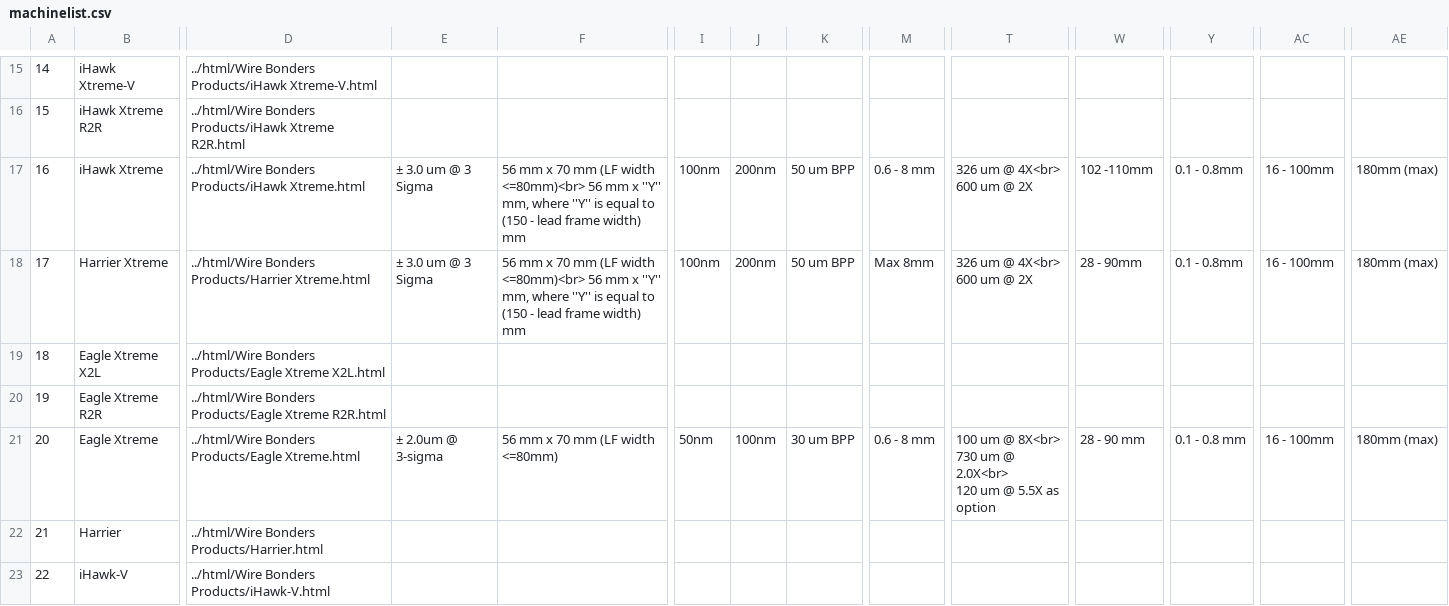
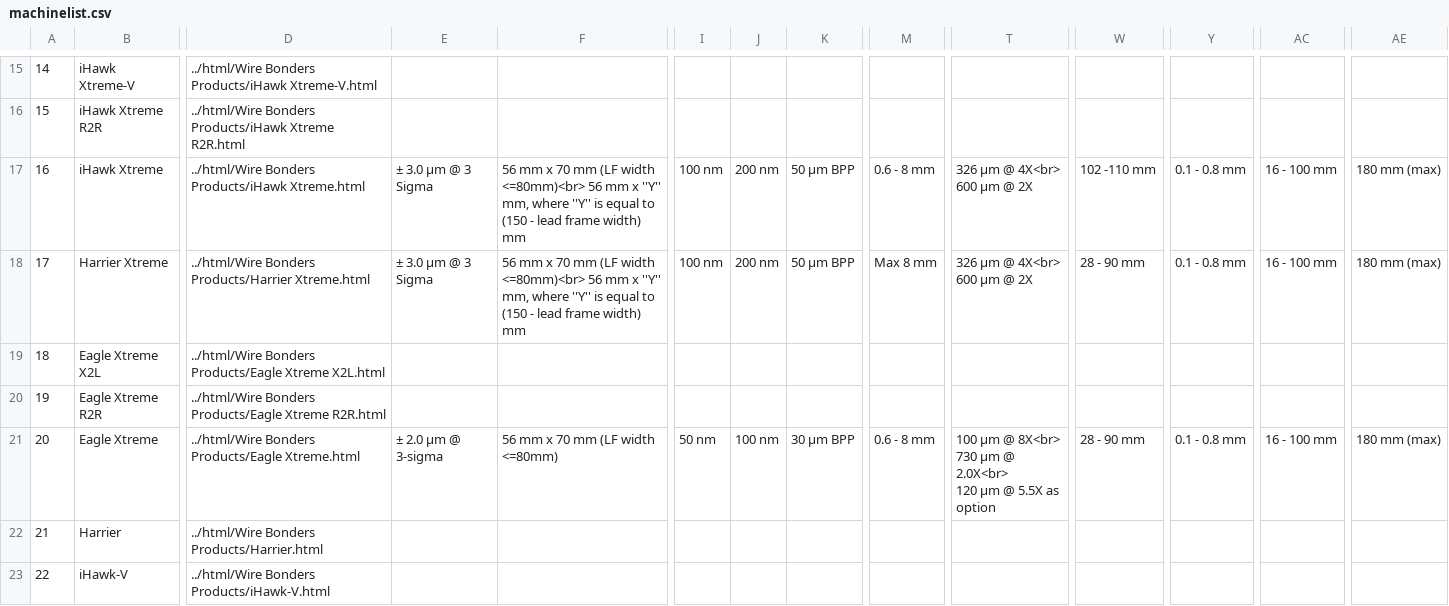
Before and after one commit to jesstaecie/wb-comparison-portal, a CSV file: machinelist.csv, drawn as a sheet; only a part is shown, gaps mark what is left out; ↵ is a line break in a cell; the diff covers the shown part only; the diff names each change by its address in the sheet, - before the commit and + after, or states it on an @@ line.

```diff
--- a/machinelist.csv
+++ b/machinelist.csv
-E17:E18: ± 3.0 um @ 3 Sigma
+E17:E18: ± 3.0 µm @ 3 Sigma
-I17:I18: 100nm
+I17:I18: 100 nm
-J17:J18: 200nm
+J17:J18: 200 nm
-K17:K18: 50 um BPP
+K17:K18: 50 µm BPP
-T17:T18: 326 um @ 4X<br> ↵ 600 um @ 2X
+T17:T18: 326 µm @ 4X<br> ↵ 600 µm @ 2X
-W17: 102 -110mm
+W17: 102 -110 mm
-Y17:Y18: 0.1 - 0.8mm
+Y17:Y18: 0.1 - 0.8 mm
-AC17:AC18: 16 - 100mm
+AC17:AC18: 16 - 100 mm
-AE17:AE18: 180mm (max)
+AE17:AE18: 180 mm (max)
-M18: Max 8mm
+M18: Max 8 mm
-W18: 28 - 90mm
+W18: 28 - 90 mm
-E21: ± 2.0um @ 3-sigma
+E21: ± 2.0 µm @ 3-sigma
-I21: 50nm
+I21: 50 nm
-J21: 100nm
+J21: 100 nm
-K21: 30 um BPP
+K21: 30 µm BPP
-T21: 100 um @ 8X<br> ↵ 730 um @ 2.0X<br> ↵ 120 um @ 5.5X…
+T21: 100 µm @ 8X<br> ↵ 730 µm @ 2.0X<br> ↵ 120 µm @ 5.5X…
-AC21: 16 - 100mm
+AC21: 16 - 100 mm
-AE21: 180mm (max)
+AE21: 180 mm (max)
```
Also changed, not shown: 139 edited cells elsewhere in this file, 1 other file.
